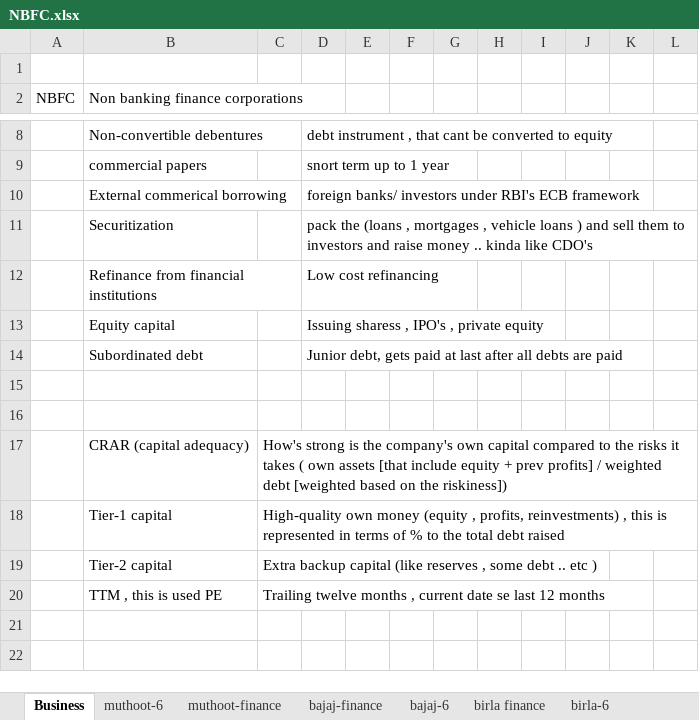
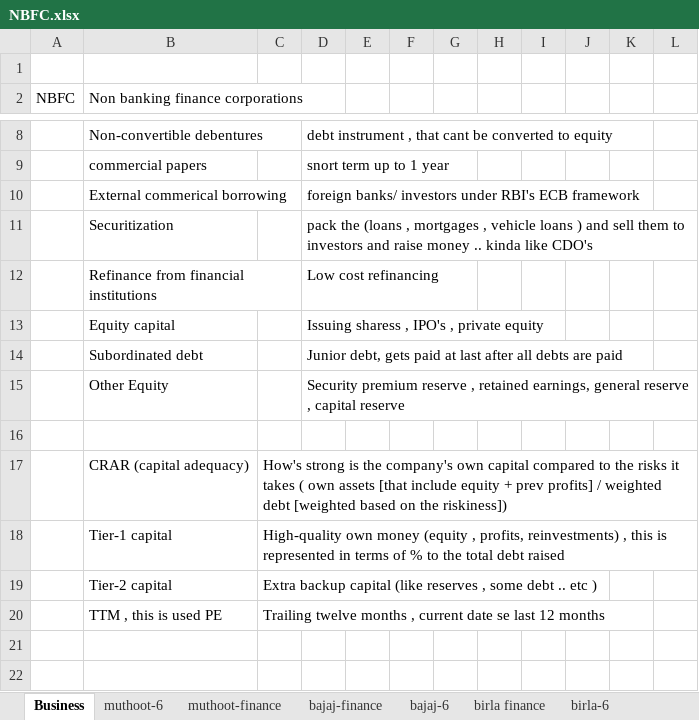
Before and after one commit to complete-dope/fin-models, an Excel workbook: sheets/NBFC.xlsx, sheet Business, drawn as a sheet; only a part is shown, gaps mark what is left out; values as stored, in another font and other column widths than the file's, no borders; the diff names each change by its address in the sheet, - before the commit and + after, or states it on an @@ line.

```diff
--- a/sheets/NBFC.xlsx (sheet Business)
+++ b/sheets/NBFC.xlsx (sheet Business)
-row 15: (empty)
+row 15:  | Other Equity |  | Security premium reserve , retained earnings, general reserve , capital reserve
```
Also changed, not shown: sheet muthoot-finance, sheet muthoot-6, formulas that keep their value, 13 other files.
